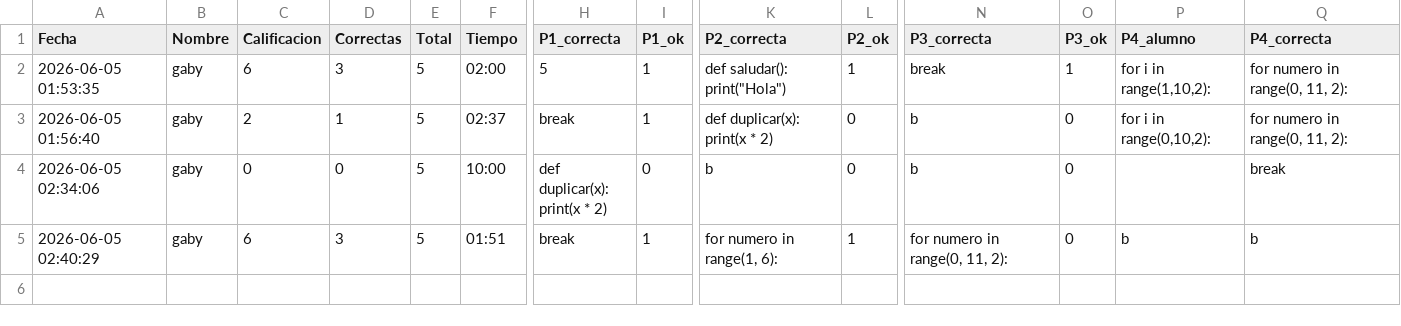
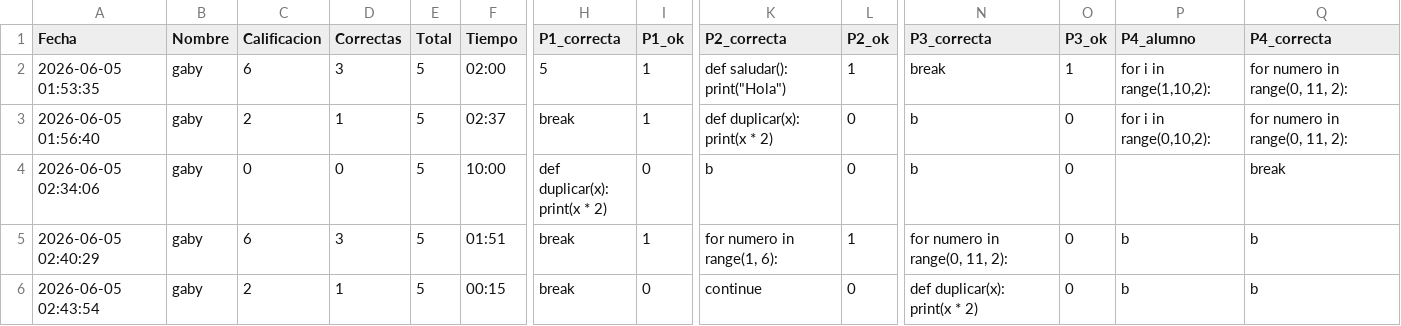
Before and after one commit to gbdiazc/Intro-python-cientifico-2026, a CSV file: calificaciones_e4.csv, drawn as a sheet; only a part is shown, gaps mark what is left out; rows hold the shown columns only; ↵ is a line break in a cell; the diff names each change by its address in the sheet, - before the commit and + after, or states it on an @@ line.

Commit message:
Calificacion: gaby — 2/10

```diff
--- a/calificaciones_e4.csv
+++ b/calificaciones_e4.csv
+row 6: 2026-06-05 02:43:54 | gaby | 2 | 1 | 5 | 00:15 | break | 0 | continue | 0 | def duplicar(x): ↵ print(x * 2) | 0 | b | b
```
